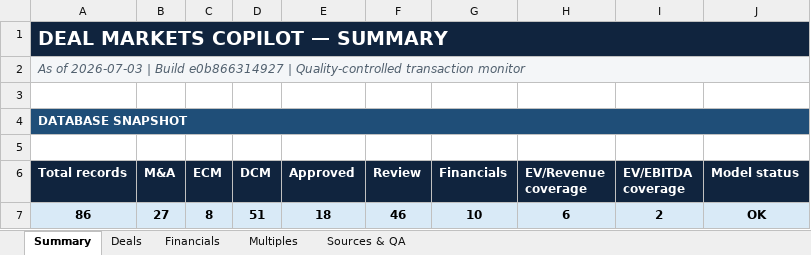
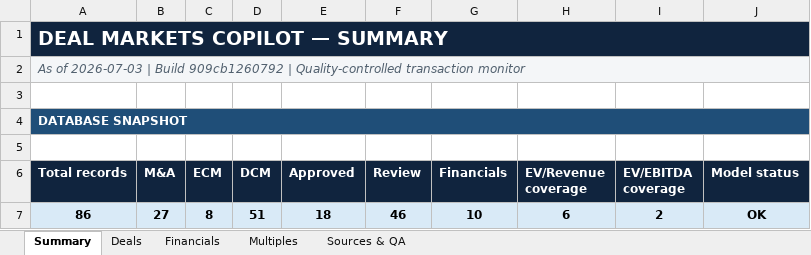
Before and after one commit to irisaurum/deal-markets-copilot, an Excel workbook: output/precedent_transactions.xlsx, sheet Summary, drawn as a sheet; only a part is shown; values as stored, in another font and other column widths than the file's, no borders; the diff names each change by its address in the sheet, - before the commit and + after, or states it on an @@ line.

```diff
--- a/output/precedent_transactions.xlsx (sheet Summary)
+++ b/output/precedent_transactions.xlsx (sheet Summary)
-A2 (Total records): …| Build e0b866314927 | Quality-controlled…
+A2 (Total records): …| Build 909cb1260792 | Quality-controlled…
```
Also changed, not shown: 5 other files.
